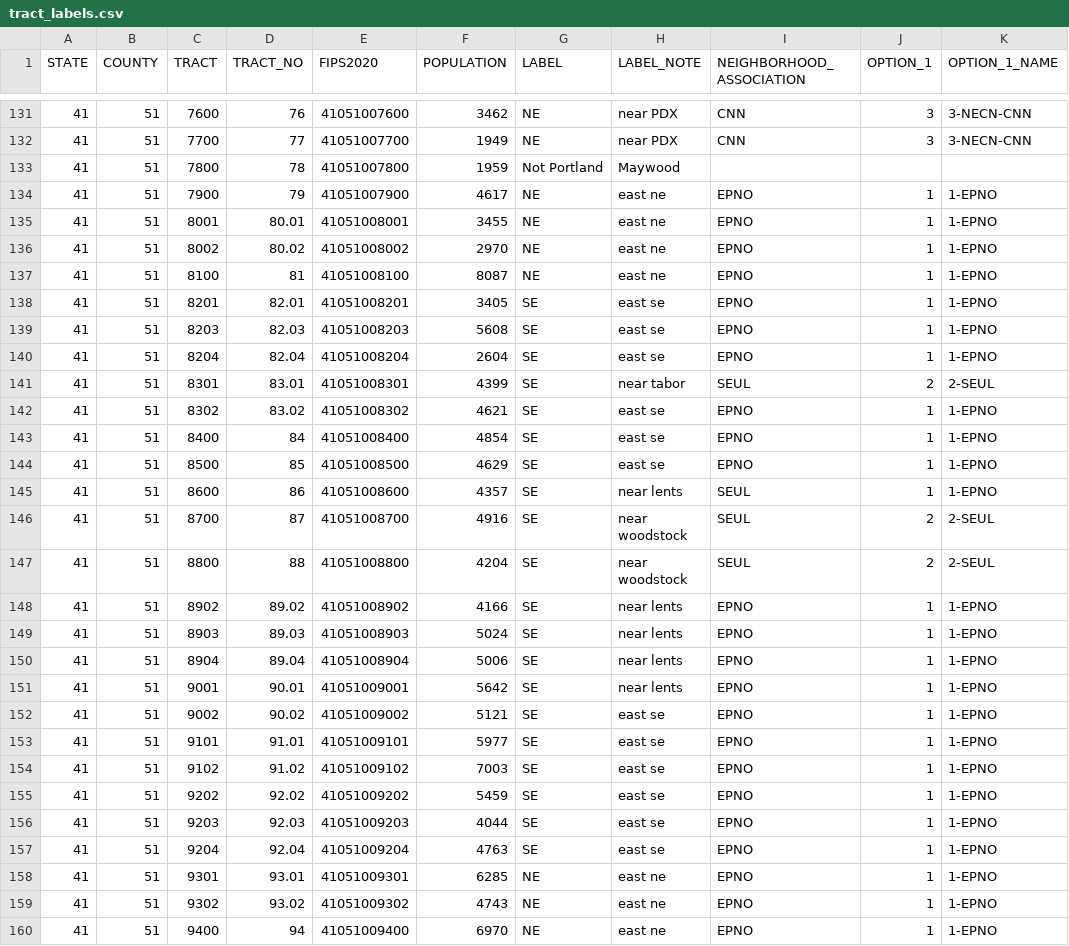
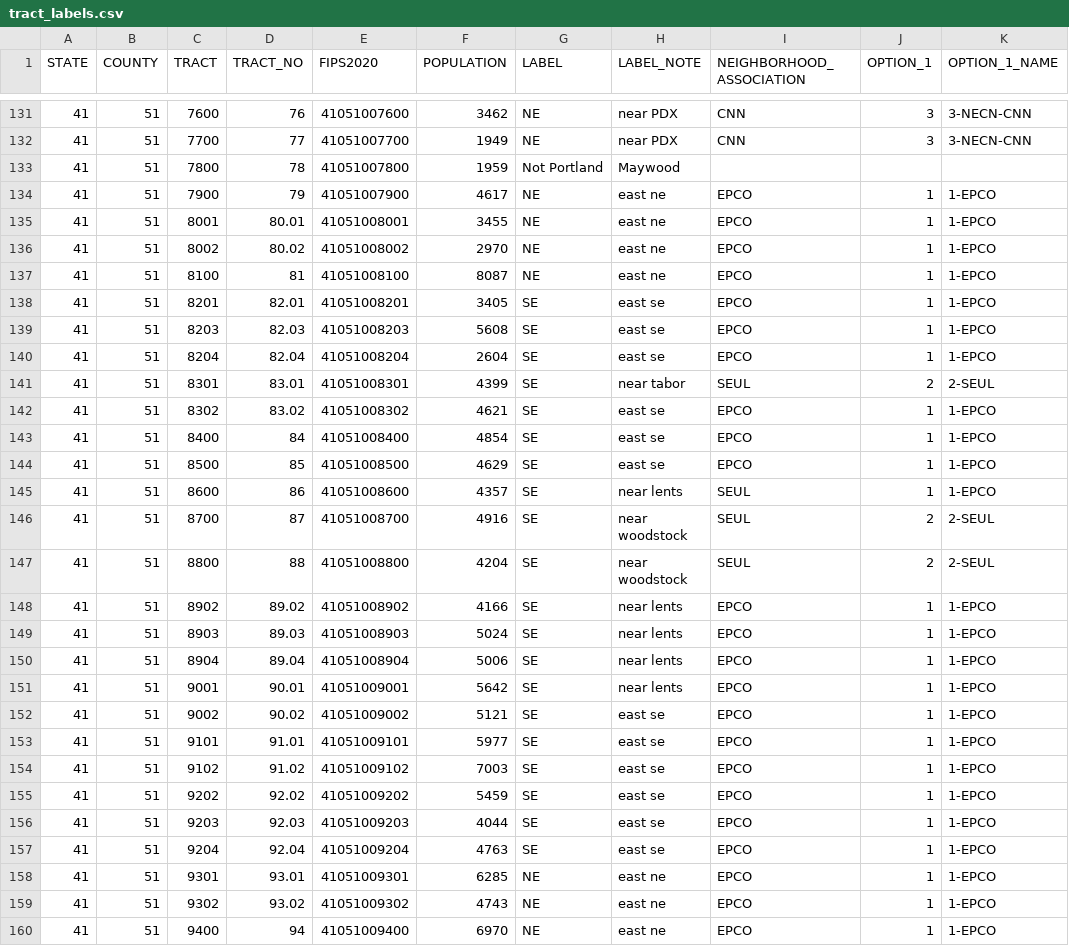
Before and after one commit to wpbSabi/portland_potential_districts, a CSV file: data/tract_labels.csv, drawn as a sheet; only a part is shown, gaps mark what is left out; the diff covers the shown part only.

Commit message:
Updated to EPCO (was EPNO)

```diff
--- a/data/tract_labels.csv
+++ b/data/tract_labels.csv
@@ -133,28 +133,28 @@ STATE,COUNTY,TRACT,TRACT_NO,FIPS2020,POPULATION,LABEL,LABEL_NOTE,NEIGHBORHOOD_AS
 41,51,7800,78,41051007800,1959,Not Portland,Maywood,,,
-41,51,7900,79,41051007900,4617,NE,east ne,EPNO,1,1-EPNO
-41,51,8001,80.01,41051008001,3455,NE,east ne,EPNO,1,1-EPNO
-41,51,8002,80.02,41051008002,2970,NE,east ne,EPNO,1,1-EPNO
-41,51,8100,81,41051008100,8087,NE,east ne,EPNO,1,1-EPNO
-41,51,8201,82.01,41051008201,3405,SE,east se,EPNO,1,1-EPNO
-41,51,8203,82.03,41051008203,5608,SE,east se,EPNO,1,1-EPNO
-41,51,8204,82.04,41051008204,2604,SE,east se,EPNO,1,1-EPNO
+41,51,7900,79,41051007900,4617,NE,east ne,EPCO,1,1-EPCO
+41,51,8001,80.01,41051008001,3455,NE,east ne,EPCO,1,1-EPCO
+41,51,8002,80.02,41051008002,2970,NE,east ne,EPCO,1,1-EPCO
+41,51,8100,81,41051008100,8087,NE,east ne,EPCO,1,1-EPCO
+41,51,8201,82.01,41051008201,3405,SE,east se,EPCO,1,1-EPCO
+41,51,8203,82.03,41051008203,5608,SE,east se,EPCO,1,1-EPCO
+41,51,8204,82.04,41051008204,2604,SE,east se,EPCO,1,1-EPCO
 41,51,8301,83.01,41051008301,4399,SE,near tabor,SEUL,2,2-SEUL
-41,51,8302,83.02,41051008302,4621,SE,east se,EPNO,1,1-EPNO
-41,51,8400,84,41051008400,4854,SE,east se,EPNO,1,1-EPNO
-41,51,8500,85,41051008500,4629,SE,east se,EPNO,1,1-EPNO
-41,51,8600,86,41051008600,4357,SE,near lents,SEUL,1,1-EPNO
+41,51,8302,83.02,41051008302,4621,SE,east se,EPCO,1,1-EPCO
+41,51,8400,84,41051008400,4854,SE,east se,EPCO,1,1-EPCO
+41,51,8500,85,41051008500,4629,SE,east se,EPCO,1,1-EPCO
+41,51,8600,86,41051008600,4357,SE,near lents,SEUL,1,1-EPCO
 41,51,8700,87,41051008700,4916,SE,near woodstock,SEUL,2,2-SEUL
 41,51,8800,88,41051008800,4204,SE,near woodstock,SEUL,2,2-SEUL
-41,51,8902,89.02,41051008902,4166,SE,near lents,EPNO,1,1-EPNO
-41,51,8903,89.03,41051008903,5024,SE,near lents,EPNO,1,1-EPNO
-41,51,8904,89.04,41051008904,5006,SE,near lents,EPNO,1,1-EPNO
-41,51,9001,90.01,41051009001,5642,SE,near lents,EPNO,1,1-EPNO
-41,51,9002,90.02,41051009002,5121,SE,east se,EPNO,1,1-EPNO
-41,51,9101,91.01,41051009101,5977,SE,east se,EPNO,1,1-EPNO
-41,51,9102,91.02,41051009102,7003,SE,east se,EPNO,1,1-EPNO
-41,51,9202,92.02,41051009202,5459,SE,east se,EPNO,1,1-EPNO
-41,51,9203,92.03,41051009203,4044,SE,east se,EPNO,1,1-EPNO
-41,51,9204,92.04,41051009204,4763,SE,east se,EPNO,1,1-EPNO
-41,51,9301,93.01,41051009301,6285,NE,east ne,EPNO,1,1-EPNO
-41,51,9302,93.02,41051009302,4743,NE,east ne,EPNO,1,1-EPNO
-41,51,9400,94,41051009400,6970,NE,east ne,EPNO,1,1-EPNO
+41,51,8902,89.02,41051008902,4166,SE,near lents,EPCO,1,1-EPCO
+41,51,8903,89.03,41051008903,5024,SE,near lents,EPCO,1,1-EPCO
+41,51,8904,89.04,41051008904,5006,SE,near lents,EPCO,1,1-EPCO
+41,51,9001,90.01,41051009001,5642,SE,near lents,EPCO,1,1-EPCO
+41,51,9002,90.02,41051009002,5121,SE,east se,EPCO,1,1-EPCO
+41,51,9101,91.01,41051009101,5977,SE,east se,EPCO,1,1-EPCO
+41,51,9102,91.02,41051009102,7003,SE,east se,EPCO,1,1-EPCO
+41,51,9202,92.02,41051009202,5459,SE,east se,EPCO,1,1-EPCO
+41,51,9203,92.03,41051009203,4044,SE,east se,EPCO,1,1-EPCO
+41,51,9204,92.04,41051009204,4763,SE,east se,EPCO,1,1-EPCO
+41,51,9301,93.01,41051009301,6285,NE,east ne,EPCO,1,1-EPCO
+41,51,9302,93.02,41051009302,4743,NE,east ne,EPCO,1,1-EPCO
+41,51,9400,94,41051009400,6970,NE,east ne,EPCO,1,1-EPCO
```
Also changed, not shown: 15 edited cells elsewhere in this file.
